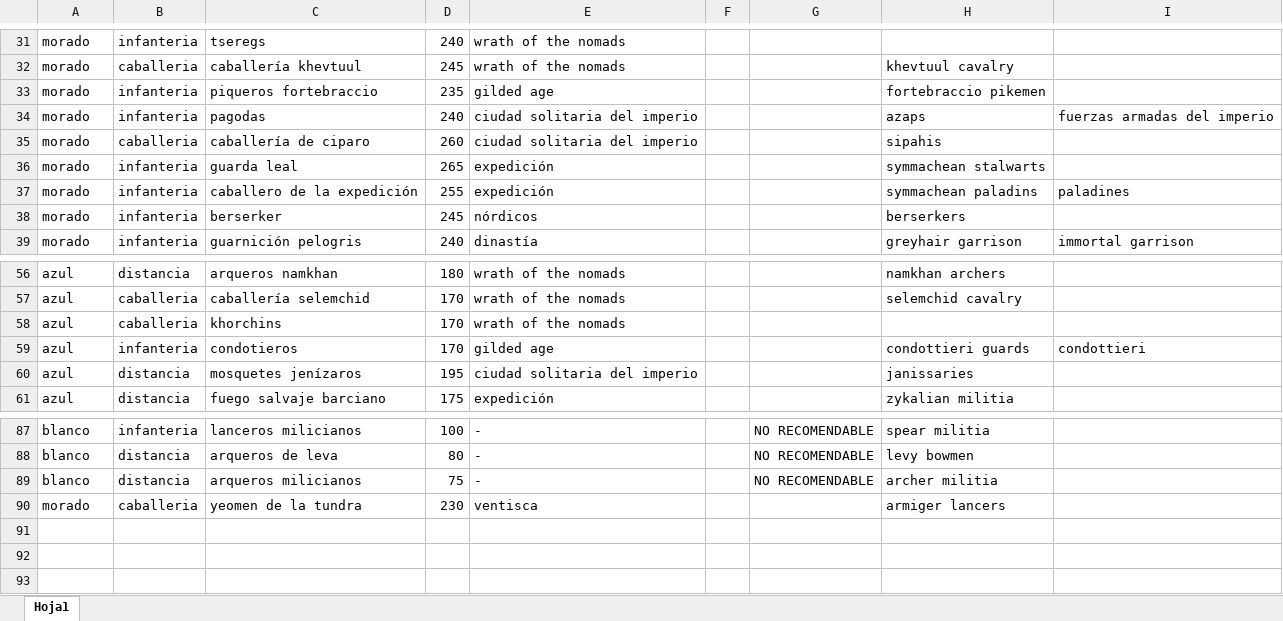
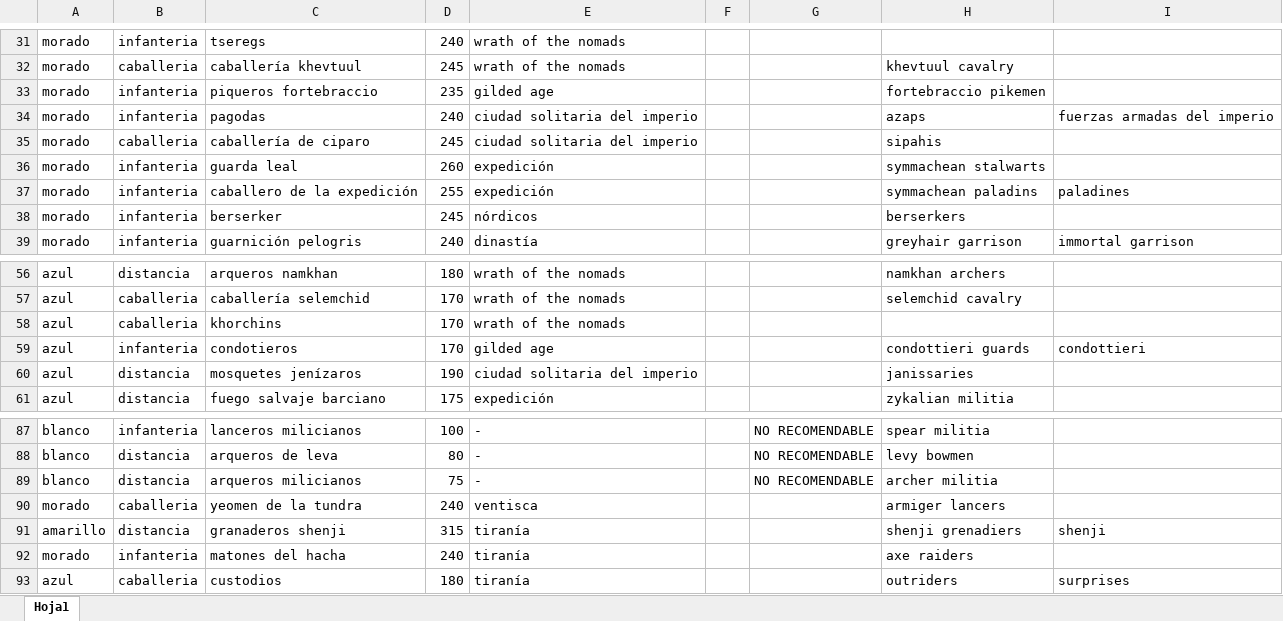
Before and after one commit to Javadod/bot-cb, an Excel workbook: src/files/unidades.xlsx, sheet Hoja1, drawn as a sheet; only a part is shown, gaps mark what is left out; values as stored, in another font and other column widths than the file's, no borders; the diff covers the shown part only; the diff names each change by its address in the sheet, - before the commit and + after, or states it on an @@ line.

Commit message:
Cambios menores
Cambios en el liderazgo de las unidades, además de modificar la asistencia en el aspecto de manipular el channel id, si ponerlo o no, ahora dependerá del usuario.

```diff
--- a/src/files/unidades.xlsx (sheet Hoja1)
+++ b/src/files/unidades.xlsx (sheet Hoja1)
-D35: 260
+D35: 245
-D36: 265
+D36: 260
-D60: 195
+D60: 190
-D90: 230
+D90: 240
+row 91: amarillo | distancia | granaderos shenji | 315 | tiranía |  |  | shenji grenadiers | shenji
+row 92: morado | infanteria | matones del hacha | 240 | tiranía |  |  | axe raiders
+row 93: azul | caballeria | custodios | 180 | tiranía |  |  | outriders | surprises
```
Also changed, not shown: 20 edited cells elsewhere in this sheet, 3 other files.
